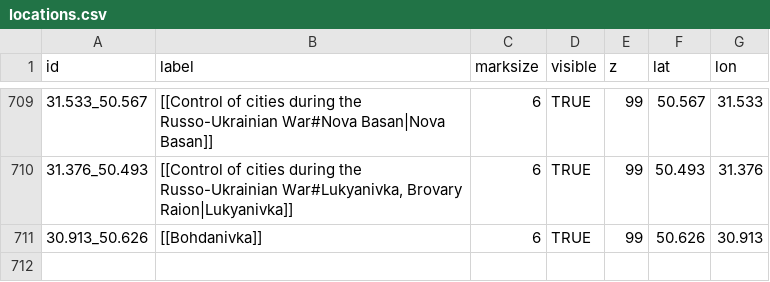
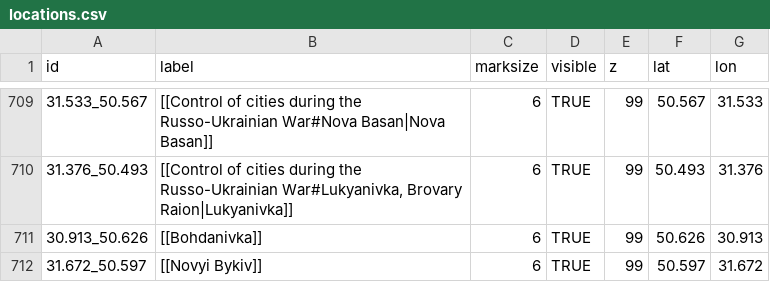
Before and after one commit to Valexandre/Ukrus, a CSV file: csv_ukr/locations.csv, drawn as a sheet; only a part is shown, gaps mark what is left out; the diff names each change by its address in the sheet, - before the commit and + after, or states it on an @@ line.

```diff
--- a/csv_ukr/locations.csv
+++ b/csv_ukr/locations.csv
+row 712: 31.672_50.597 | [[Novyi Bykiv]] | 6 | TRUE | 99 | 50.597 | 31.672
```
Also changed, not shown: 1 other file.
